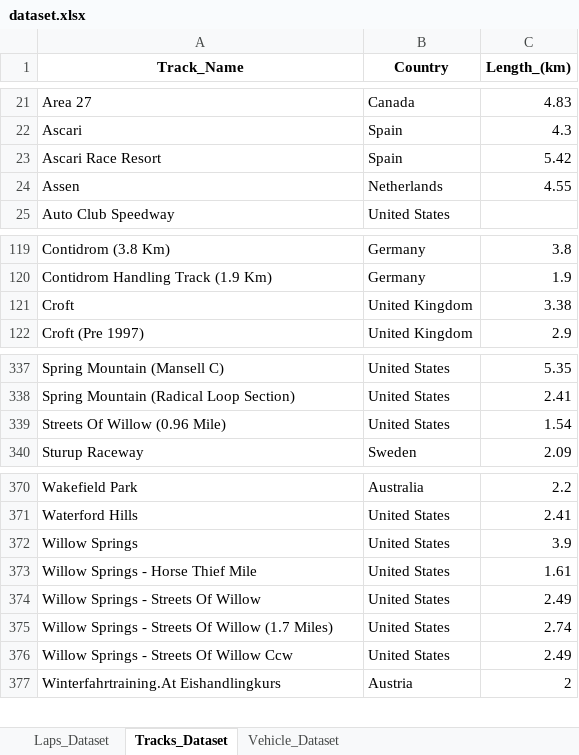
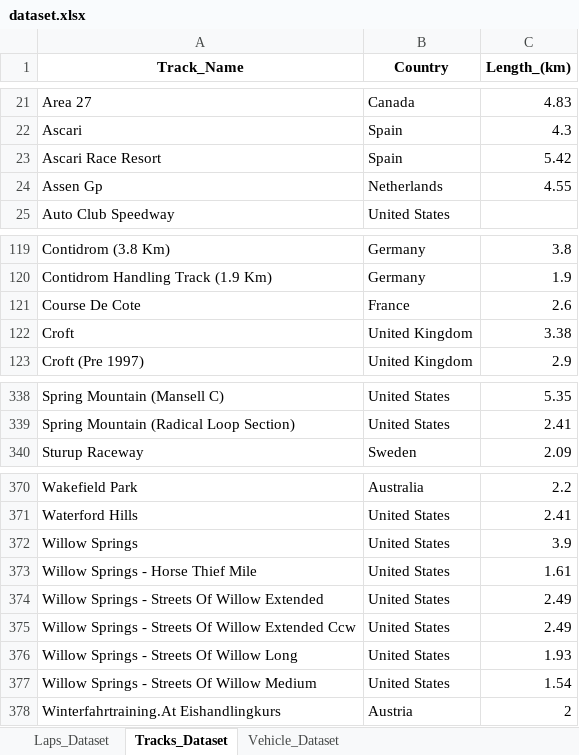
Before and after one commit to Endless077/LapMiner, an Excel workbook: report/excel/dataset.xlsx, sheet Tracks_Dataset, drawn as a sheet; only a part is shown, gaps mark what is left out; values as stored, in another font and other column widths than the file's, no borders; removed rows and columns are numbered as before the commit, all else as after; the diff names each change by its address in the sheet, - before the commit and + after, or states it on an @@ line.

```diff
--- a/report/excel/dataset.xlsx (sheet Tracks_Dataset)
+++ b/report/excel/dataset.xlsx (sheet Tracks_Dataset)
-A24 (Track_Name): Assen
+A24 (Track_Name): Assen Gp
+row 121: Course De Cote | France | 2.6
-row 339: Streets Of Willow (0.96 Mile) | United States | 1.54
-A374 (Track_Name): Willow Springs - Streets Of Willow
+A374 (Track_Name): Willow Springs - Streets Of Willow Extended
-row 375: Willow Springs - Streets Of Willow (1.7 Miles) | United States | 2.74
-A375 (Track_Name): Willow Springs - Streets Of Willow Ccw
+A375 (Track_Name): Willow Springs - Streets Of Willow Extended Ccw
+row 376: Willow Springs - Streets Of Willow Long | United States | 1.93
+row 377: Willow Springs - Streets Of Willow Medium | United States | 1.54
```
Also changed, not shown: sheet Laps_Dataset, sheet Vehicle_Dataset, 22 other files.
